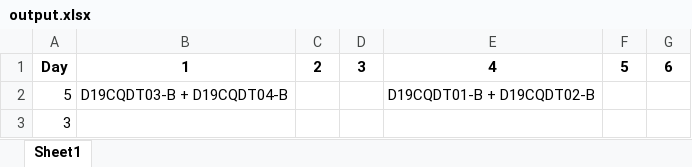
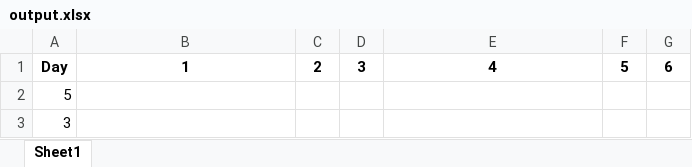
Before and after one commit to tranthanhsongitrepo/Scheduler, an Excel workbook: output.xlsx, sheet Sheet1, drawn as a sheet; values as stored, in another font and other column widths than the file's, no borders; the diff names each change by its address in the sheet, - before the commit and + after, or states it on an @@ line.

Commit message:
Successfuly scheduled data with only one week, needs more testing

```diff
--- a/output.xlsx (sheet Sheet1)
+++ b/output.xlsx (sheet Sheet1)
-B2: D19CQDT03-B + D19CQDT04-B
+B2: (empty)
-E2: D19CQDT01-B + D19CQDT02-B
+E2: (empty)
```
Also changed, not shown: 1 other file.
